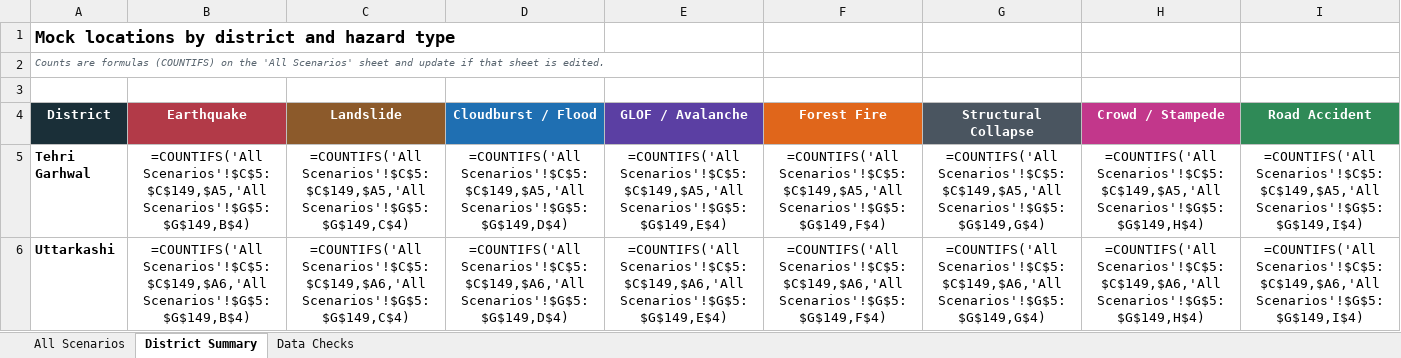
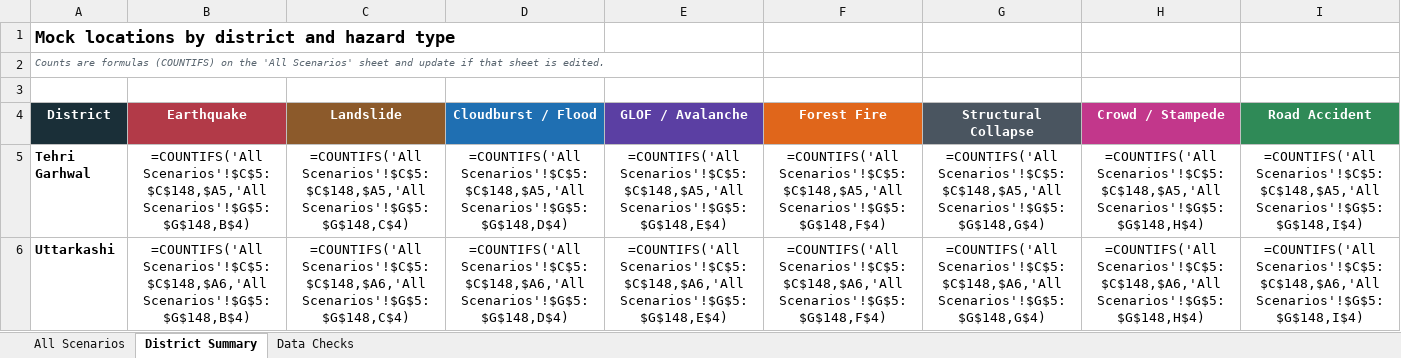
Before and after one commit to usdma-aapdadiwas-2026/usdma-aapdadiwas-2026.github.io, an Excel workbook: All_Locations.xlsx, sheet District Summary, drawn as a sheet; only a part is shown; values as stored, in another font and other column widths than the file's, no borders; formulas without a stored value are shown as written; the diff covers the shown part only; the diff names each change by its address in the sheet, - before the commit and + after, or states it on an @@ line.

```diff
--- a/All_Locations.xlsx (sheet District Summary)
+++ b/All_Locations.xlsx (sheet District Summary)
-B5 (Earthquake): =COUNTIFS('All Scenarios'!$C$5:$C$149,$A5,'All Scenarios'!$G$5:$G$149,B$4)
+B5 (Earthquake): =COUNTIFS('All Scenarios'!$C$5:$C$148,$A5,'All Scenarios'!$G$5:$G$148,B$4)
-C5 (Landslide): =COUNTIFS('All Scenarios'!$C$5:$C$149,$A5,'All Scenarios'!$G$5:$G$149,C$4)
+C5 (Landslide): =COUNTIFS('All Scenarios'!$C$5:$C$148,$A5,'All Scenarios'!$G$5:$G$148,C$4)
-D5 (Cloudburst / Flood): =COUNTIFS('All Scenarios'!$C$5:$C$149,$A5,'All Scenarios'!$G$5:$G$149,D$4)
+D5 (Cloudburst / Flood): =COUNTIFS('All Scenarios'!$C$5:$C$148,$A5,'All Scenarios'!$G$5:$G$148,D$4)
-E5 (GLOF / Avalanche): =COUNTIFS('All Scenarios'!$C$5:$C$149,$A5,'All Scenarios'!$G$5:$G$149,E$4)
+E5 (GLOF / Avalanche): =COUNTIFS('All Scenarios'!$C$5:$C$148,$A5,'All Scenarios'!$G$5:$G$148,E$4)
-F5 (Forest Fire): =COUNTIFS('All Scenarios'!$C$5:$C$149,$A5,'All Scenarios'!$G$5:$G$149,F$4)
+F5 (Forest Fire): =COUNTIFS('All Scenarios'!$C$5:$C$148,$A5,'All Scenarios'!$G$5:$G$148,F$4)
-G5 (Structural Collapse): =COUNTIFS('All Scenarios'!$C$5:$C$149,$A5,'All Scenarios'!$G$5:$G$149,G$4)
+G5 (Structural Collapse): =COUNTIFS('All Scenarios'!$C$5:$C$148,$A5,'All Scenarios'!$G$5:$G$148,G$4)
-H5 (Crowd / Stampede): =COUNTIFS('All Scenarios'!$C$5:$C$149,$A5,'All Scenarios'!$G$5:$G$149,H$4)
+H5 (Crowd / Stampede): =COUNTIFS('All Scenarios'!$C$5:$C$148,$A5,'All Scenarios'!$G$5:$G$148,H$4)
-I5 (Road Accident): =COUNTIFS('All Scenarios'!$C$5:$C$149,$A5,'All Scenarios'!$G$5:$G$149,I$4)
+I5 (Road Accident): =COUNTIFS('All Scenarios'!$C$5:$C$148,$A5,'All Scenarios'!$G$5:$G$148,I$4)
-B6 (Earthquake): =COUNTIFS('All Scenarios'!$C$5:$C$149,$A6,'All Scenarios'!$G$5:$G$149,B$4)
+B6 (Earthquake): =COUNTIFS('All Scenarios'!$C$5:$C$148,$A6,'All Scenarios'!$G$5:$G$148,B$4)
-C6 (Landslide): =COUNTIFS('All Scenarios'!$C$5:$C$149,$A6,'All Scenarios'!$G$5:$G$149,C$4)
+C6 (Landslide): =COUNTIFS('All Scenarios'!$C$5:$C$148,$A6,'All Scenarios'!$G$5:$G$148,C$4)
-D6 (Cloudburst / Flood): =COUNTIFS('All Scenarios'!$C$5:$C$149,$A6,'All Scenarios'!$G$5:$G$149,D$4)
+D6 (Cloudburst / Flood): =COUNTIFS('All Scenarios'!$C$5:$C$148,$A6,'All Scenarios'!$G$5:$G$148,D$4)
-E6 (GLOF / Avalanche): =COUNTIFS('All Scenarios'!$C$5:$C$149,$A6,'All Scenarios'!$G$5:$G$149,E$4)
+E6 (GLOF / Avalanche): =COUNTIFS('All Scenarios'!$C$5:$C$148,$A6,'All Scenarios'!$G$5:$G$148,E$4)
-F6 (Forest Fire): =COUNTIFS('All Scenarios'!$C$5:$C$149,$A6,'All Scenarios'!$G$5:$G$149,F$4)
+F6 (Forest Fire): =COUNTIFS('All Scenarios'!$C$5:$C$148,$A6,'All Scenarios'!$G$5:$G$148,F$4)
-G6 (Structural Collapse): =COUNTIFS('All Scenarios'!$C$5:$C$149,$A6,'All Scenarios'!$G$5:$G$149,G$4)
+G6 (Structural Collapse): =COUNTIFS('All Scenarios'!$C$5:$C$148,$A6,'All Scenarios'!$G$5:$G$148,G$4)
-H6 (Crowd / Stampede): =COUNTIFS('All Scenarios'!$C$5:$C$149,$A6,'All Scenarios'!$G$5:$G$149,H$4)
+H6 (Crowd / Stampede): =COUNTIFS('All Scenarios'!$C$5:$C$148,$A6,'All Scenarios'!$G$5:$G$148,H$4)
-I6 (Road Accident): =COUNTIFS('All Scenarios'!$C$5:$C$149,$A6,'All Scenarios'!$G$5:$G$149,I$4)
+I6 (Road Accident): =COUNTIFS('All Scenarios'!$C$5:$C$148,$A6,'All Scenarios'!$G$5:$G$148,I$4)
```
Also changed, not shown: 206 edited cells elsewhere in this sheet, sheet All Scenarios, sheet Data Checks, All_Locations_Hindi.xlsx, 4 other files.
